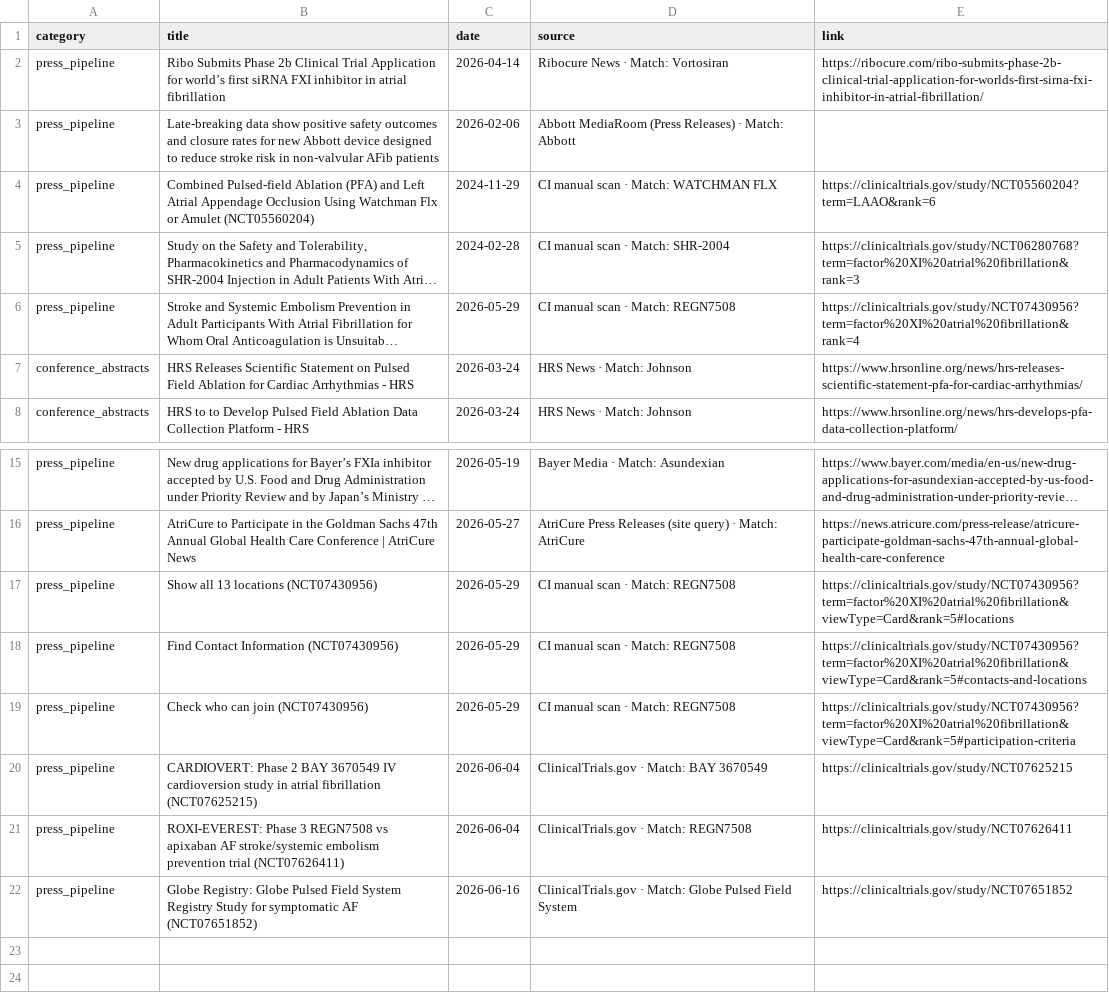
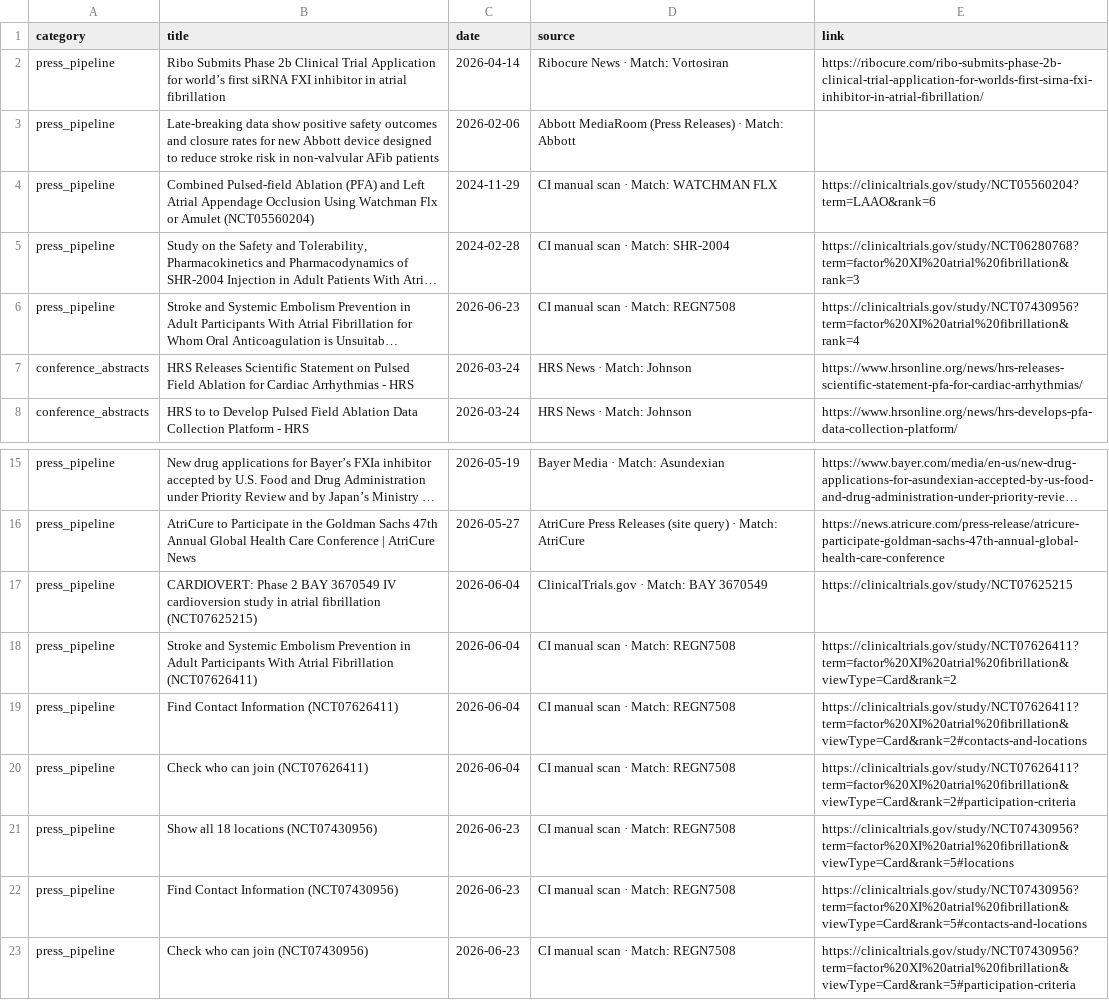
Before and after one commit to rubioisabel134-ai/Afib-dashboard, a CSV file: data/weekly_updates.csv, drawn as a sheet; only a part is shown, gaps mark what is left out; long unchanged cells end in …; removed rows and columns are numbered as before the commit, all else as after; the diff names each change by its address in the sheet, - before the commit and + after, or states it on an @@ line.

Commit message:
Weekly update 2026-06-29

```diff
--- a/data/weekly_updates.csv
+++ b/data/weekly_updates.csv
-C6 (date): 2026-05-29
+C6 (date): 2026-06-23
-row 17: press_pipeline | Show all 13 locations (NCT07430956) | 2026-05-29 | CI manual scan · Match: REGN7508 | https://clinicaltrials.gov/study/NCT07430956?term=factor%20XI%20atrial%20fibrillation&viewType=Card&rank=5#locations
-row 18: press_pipeline | Find Contact Information (NCT07430956) | 2026-05-29 | CI manual scan · Match: REGN7508 | https://clinicaltrials.gov/study/NCT07430956?term=factor%20XI%20atrial%20fibrillation&viewType=Card&rank=5#contacts-and-locations
-row 19: press_pipeline | Check who can join (NCT07430956) | 2026-05-29 | CI manual scan · Match: REGN7508 | https://clinicaltrials.gov/study/NCT07430956?term=factor%20XI%20atrial%20fibrillation&viewType=Card&rank=5#participation-criteria
-B18 (title): ROXI-EVEREST: Phase 3 REGN7508 vs apixaban AF stroke/systemic embolism prevention trial (NCT07626411)
+B18 (title): Stroke and Systemic Embolism Prevention in Adult Participants With Atrial Fibrillation (NCT07626411)
-D18 (source): ClinicalTrials.gov · Match: REGN7508
+D18 (source): CI manual scan · Match: REGN7508
-E18 (link): https://clinicaltrials.gov/study/NCT07626411
+E18 (link): https://clinicaltrials.gov/study/NCT07626411?term=factor%20XI%20atrial%20fibrillation&viewType=Card&rank=2
-row 22: press_pipeline | Globe Registry: Globe Pulsed Field System Registry Study for symptomatic AF (NCT07651852) | 2026-06-16 | ClinicalTrials.gov · Match: Globe Pulsed Field System | https://clinicaltrials.gov/study/NCT07651852
+row 19: press_pipeline | Find Contact Information (NCT07626411) | 2026-06-04 | CI manual scan · Match: REGN7508 | https://clinicaltrials.gov/study/NCT07626411?term=factor%20XI%20atrial%20fibrillation&viewType=Card&rank=2#contacts-and-locations
+row 20: press_pipeline | Check who can join (NCT07626411) | 2026-06-04 | CI manual scan · Match: REGN7508 | https://clinicaltrials.gov/study/NCT07626411?term=factor%20XI%20atrial%20fibrillation&viewType=Card&rank=2#participation-criteria
+row 21: press_pipeline | Show all 18 locations (NCT07430956) | 2026-06-23 | CI manual scan · Match: REGN7508 | https://clinicaltrials.gov/study/NCT07430956?term=factor%20XI%20atrial%20fibrillation&viewType=Card&rank=5#locations
+row 22: press_pipeline | Find Contact Information (NCT07430956) | 2026-06-23 | CI manual scan · Match: REGN7508 | https://clinicaltrials.gov/study/NCT07430956?term=factor%20XI%20atrial%20fibrillation&viewType=Card&rank=5#contacts-and-locations
+row 23: press_pipeline | Check who can join (NCT07430956) | 2026-06-23 | CI manual scan · Match: REGN7508 | https://clinicaltrials.gov/study/NCT07430956?term=factor%20XI%20atrial%20fibrillation&viewType=Card&rank=5#participation-criteria
```
Also changed, not shown: 4 other files.
